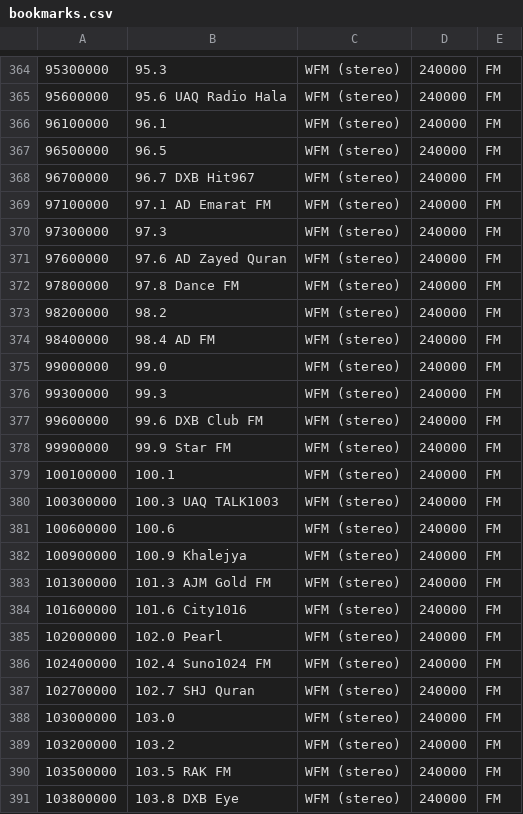
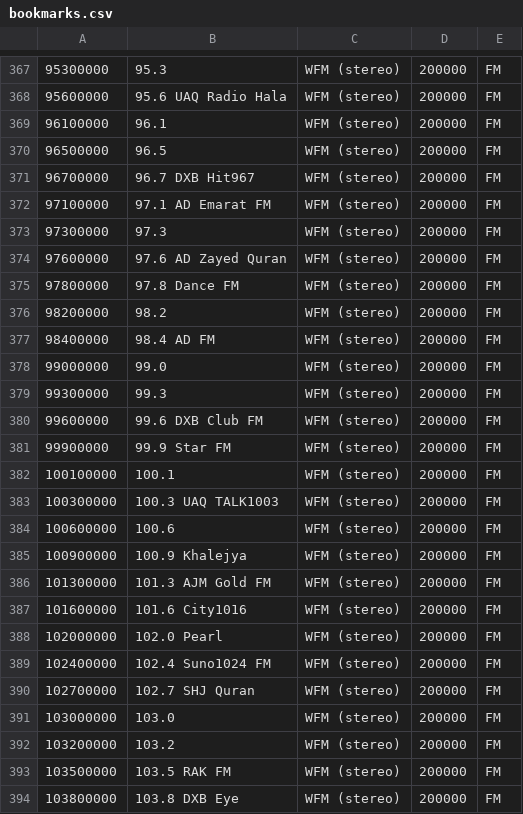
Before and after one commit to jalsaman/sdr, a CSV file: gqrx/bookmarks.csv, drawn as a sheet; only a part is shown, gaps mark what is left out; addresses are those after the commit; the diff covers the shown part only; the diff names each change by its address in the sheet, - before the commit and + after, or states it on an @@ line.

```diff
--- a/gqrx/bookmarks.csv
+++ b/gqrx/bookmarks.csv
-D367:D394: 240000
+D367:D394: 200000
```
Also changed, not shown: 4 added rows, 1 removed row, 22 moved rows and 37 edited cells elsewhere in this file.
